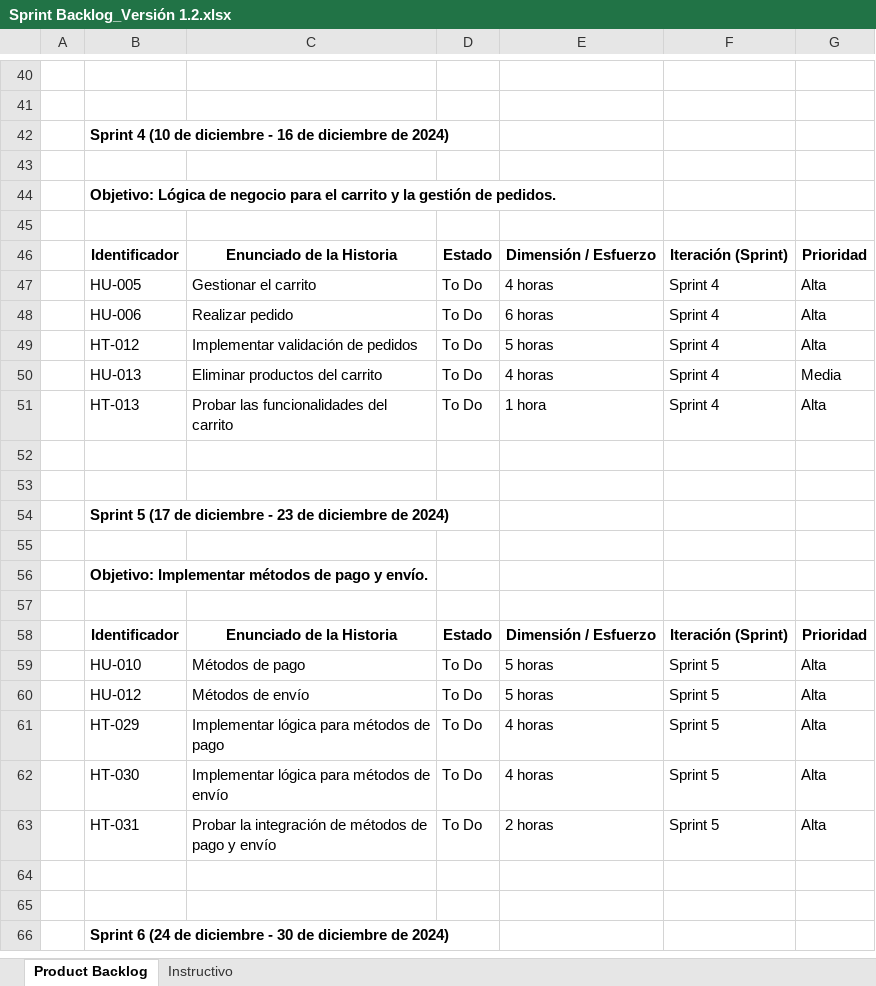
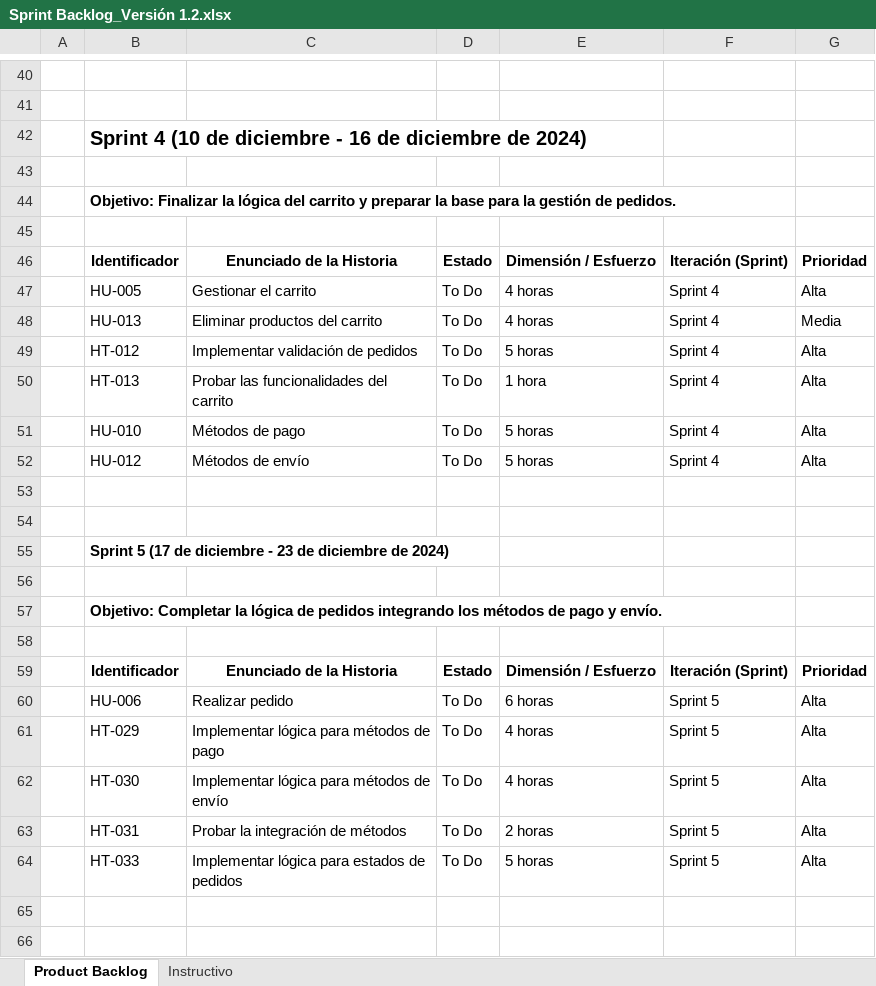
Before and after one commit to Adrian-Mz/Proyecto_E-commerce, an Excel workbook: Documentacion/Product backlog/Product Backlog v1.2/Sprint Backlog_Versión 1.2.xlsx, sheet Product Backlog, drawn as a sheet; only a part is shown, gaps mark what is left out; the shorter side is filled out with more unchanged rows; values as stored, in another font and other column widths than the file's, no borders; removed rows and columns are numbered as before the commit, all else as after; the diff names each change by its address in the sheet, - before the commit and + after, or states it on an @@ line.

```diff
--- a/Documentacion/Product backlog/Product Backlog v1.2/Sprint Backlog_Versión 1.2.xlsx (sheet Product Backlog)
+++ b/Documentacion/Product backlog/Product Backlog v1.2/Sprint Backlog_Versión 1.2.xlsx (sheet Product Backlog)
@@ B42 text size: larger @@
-B44: Objetivo: Lógica de negocio para el carrito y la gestión…
+B44: Objetivo: Finalizar la lógica del carrito y preparar la base para la gestión…
-B48: HU-006
+B48: HU-013
-C48: Realizar pedido
+C48: Eliminar productos del carrito
-E48: 6 horas
+E48: 4 horas
-G48: Alta
+G48: Media
-row 50:  | HU-013 | Eliminar productos del carrito | To Do | 4 horas | Sprint 4 | Media
+row 51:  | HU-010 | Métodos de pago | To Do | 5 horas | Sprint 4 | Alta
+row 52:  | HU-012 | Métodos de envío | To Do | 5 horas | Sprint 4 | Alta
-B57: Objetivo: Implementar métodos de…
+B57: Objetivo: Completar la lógica de pedidos integrando los métodos de…
-B60: HU-010
+B60: HU-006
-C60: Métodos de pago
+C60: Realizar pedido
-E60: 5 horas
+E60: 6 horas
-row 60:  | HU-012 | Métodos de envío | To Do | 5 horas | Sprint 5 | Alta
-C63: Probar la integración de métodos de pago y envío
+C63: Probar la integración de métodos
+row 64:  | HT-033 | Implementar lógica para estados de pedidos | To Do | 5 horas | Sprint 5 | Alta
```
Also changed, not shown: Documentacion/Product backlog/Product Backlog v1.2/Historias Técnicas versión 1.2.xlsx, Documentacion/Product backlog/Product Backlog v1.2/Historias de Usuario versión 1.2.xlsx.
